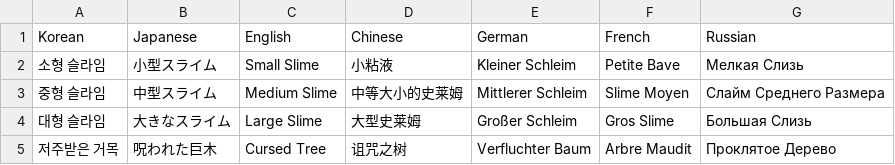
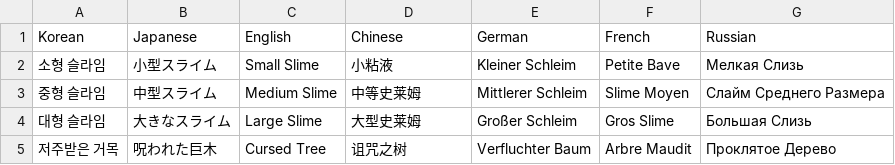
Before and after one commit to wata548/IKRR, a CSV file: Assets/StreamingAssets/Translates/Enemy.csv, drawn as a sheet.

```diff
--- a/Assets/StreamingAssets/Translates/Enemy.csv
+++ b/Assets/StreamingAssets/Translates/Enemy.csv
@@ -2,3 +2,3 @@
 "소형 슬라임","小型スライム","Small Slime","小粘液","Kleiner Schleim","Petite Bave","Мелкая Слизь"
-"중형 슬라임","中型スライム","Medium Slime","中等大小的史莱姆","Mittlerer Schleim","Slime Moyen","Слайм Среднего Размера"
+"중형 슬라임","中型スライム","Medium Slime","中等史莱姆","Mittlerer Schleim","Slime Moyen","Слайм Среднего Размера"
 "대형 슬라임","大きなスライム","Large Slime","大型史莱姆","Großer Schleim","Gros Slime","Большая Слизь"
```
Also changed, not shown: Assets/StreamingAssets/Datas/Effect.csv, Assets/StreamingAssets/Translates/EffectDesc.csv, 34 other files.
